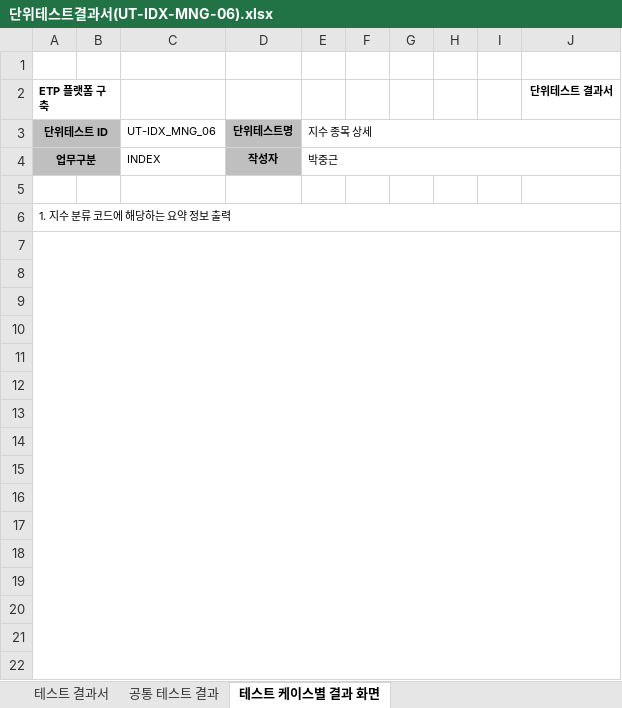
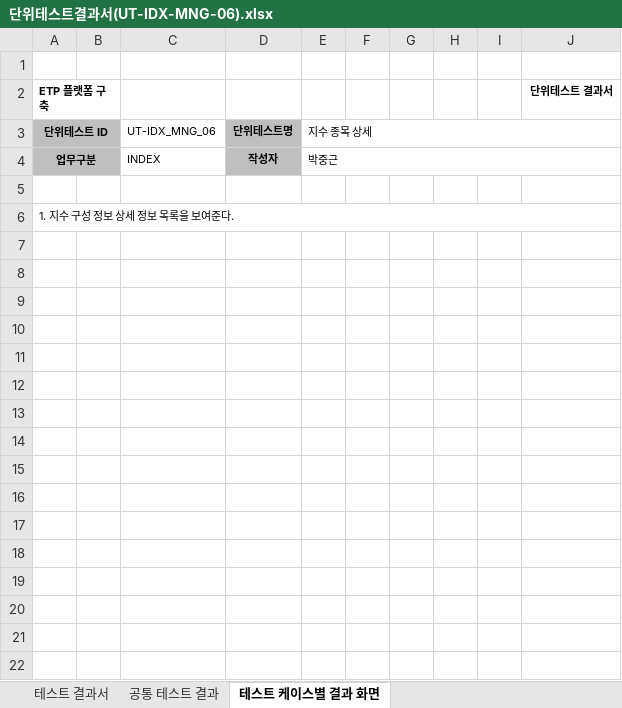
Before and after one commit to daeguk/kc_etp, an Excel workbook: etc/doc/단위테스트결과서/단위테스트결과서(UT-IDX-MNG-06).xlsx, sheet 테스트 케이스별 결과 화면, drawn as a sheet; only a part is shown; values as stored, in another font and other column widths than the file's, no borders; charts and pictures not drawn; the diff covers the shown part only; the diff names each change by its address in the sheet, - before the commit and + after, or states it on an @@ line.

```diff
--- a/etc/doc/단위테스트결과서/단위테스트결과서(UT-IDX-MNG-06).xlsx (sheet 테스트 케이스별 결과 화면)
+++ b/etc/doc/단위테스트결과서/단위테스트결과서(UT-IDX-MNG-06).xlsx (sheet 테스트 케이스별 결과 화면)
-A6 (단위테스트 ID): 1. 지수 분류 코드에 해당하는 요약 정보 출력
+A6 (단위테스트 ID): 1. 지수 구성 정보 상세 정보 목록을 보여준다.
-row 7: (empty)
-row 8: (empty)
-row 9: (empty)
-row 10: (empty)
-row 11: (empty)
-row 12: (empty)
-row 13: (empty)
-row 14: (empty)
-row 15: (empty)
-row 16: (empty)
-row 17: (empty)
-row 18: (empty)
-row 19: (empty)
-row 20: (empty)
-row 21: (empty)
-row 22: (empty)
```
Also changed, not shown: 12 removed rows elsewhere in this sheet, charts or pictures, etc/doc/단위테스트결과서/단위테스트결과서(UT-IDX-MNG-03).xlsx, etc/doc/단위테스트결과서/단위테스트결과서(UT-IDX-MNG-05).xlsx, 12 other files.
